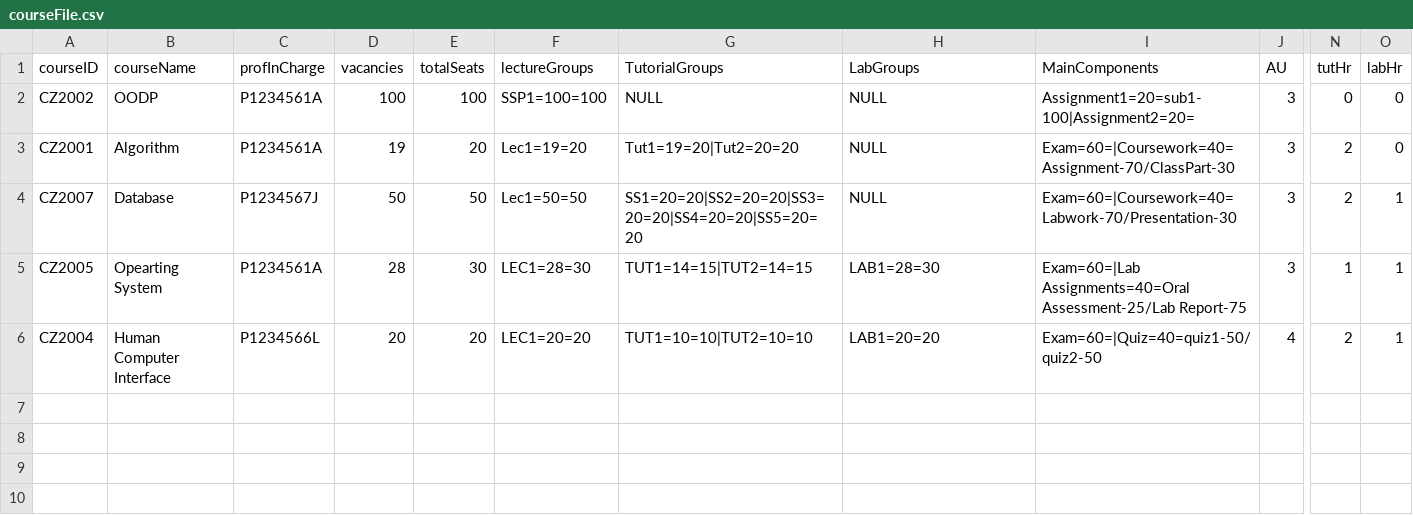
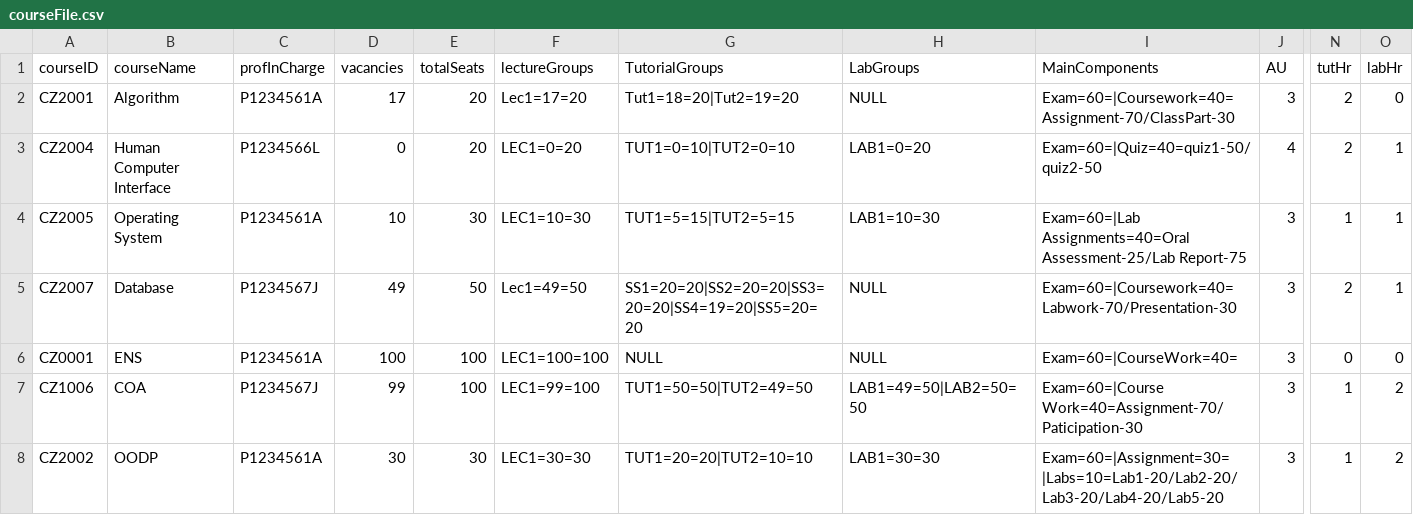
Before and after one commit to ERICCYS/CZ2002-SCRAME-Application, a CSV file: CZ2002-SCRAME-Application/data/courseFile.csv, drawn as a sheet; only a part is shown, gaps mark what is left out; removed rows and columns are numbered as before the commit, all else as after; rows hold the shown columns only; the diff names each change by its address in the sheet, - before the commit and + after, or states it on an @@ line.

```diff
--- a/CZ2002-SCRAME-Application/data/courseFile.csv
+++ b/CZ2002-SCRAME-Application/data/courseFile.csv
-row 2: CZ2002 | OODP | P1234561A | 100 | 100 | SSP1=100=100 | NULL | NULL | Assignment1=20=sub1-100|Assignment2=20= | 3 | 0 | 0
-D2 (vacancies): 19
+D2 (vacancies): 17
-F2 (lectureGroups): Lec1=19=20
+F2 (lectureGroups): Lec1=17=20
-G2 (TutorialGroups): Tut1=19=20|Tut2=20=20
+G2 (TutorialGroups): Tut1=18=20|Tut2=19=20
+row 3: CZ2004 | Human Computer Interface | P1234566L | 0 | 20 | LEC1=0=20 | TUT1=0=10|TUT2=0=10 | LAB1=0=20 | Exam=60=|Quiz=40=quiz1-50/quiz2-50 | 4 | 2 | 1
+row 4: CZ2005 | Operating System | P1234561A | 10 | 30 | LEC1=10=30 | TUT1=5=15|TUT2=5=15 | LAB1=10=30 | Exam=60=|Lab Assignments=40=Oral Assessment-25/Lab Report-75 | 3 | 1 | 1
-D5 (vacancies): 50
+D5 (vacancies): 49
-F5 (lectureGroups): Lec1=50=50
+F5 (lectureGroups): Lec1=49=50
-G5 (TutorialGroups): SS1=20=20|SS2=20=20|SS3=20=20|SS4=20=20|SS5=20=20
+G5 (TutorialGroups): SS1=20=20|SS2=20=20|SS3=20=20|SS4=19=20|SS5=20=20
+row 6: CZ0001 | ENS | P1234561A | 100 | 100 | LEC1=100=100 | NULL | NULL | Exam=60=|CourseWork=40= | 3 | 0 | 0
+row 7: CZ1006 | COA | P1234567J | 99 | 100 | LEC1=99=100 | TUT1=50=50|TUT2=49=50 | LAB1=49=50|LAB2=50=50 | Exam=60=|Course Work=40=Assignment-70/Paticipation-30 | 3 | 1 | 2
-A8 (courseID): CZ2005
+A8 (courseID): CZ2002
-B8 (courseName): Opearting System
+B8 (courseName): OODP
-D8 (vacancies): 28
+D8 (vacancies): 30
-F8 (lectureGroups): LEC1=28=30
+F8 (lectureGroups): LEC1=30=30
-G8 (TutorialGroups): TUT1=14=15|TUT2=14=15
+G8 (TutorialGroups): TUT1=20=20|TUT2=10=10
-H8 (LabGroups): LAB1=28=30
+H8 (LabGroups): LAB1=30=30
-I8 (MainComponents): Exam=60=|Lab Assignments=40=Oral Assessment-25/Lab Report-75
+I8 (MainComponents): Exam=60=|Assignment=30=|Labs=10=Lab1-20/Lab2-20/Lab3-20/Lab4-20/Lab5-20
-O8 (labHr): 1
+O8 (labHr): 2
-row 6: CZ2004 | Human Computer Interface | P1234566L | 20 | 20 | LEC1=20=20 | TUT1=10=10|TUT2=10=10 | LAB1=20=20 | Exam=60=|Quiz=40=quiz1-50/quiz2-50 | 4 | 2 | 1
```
Also changed, not shown: CZ2002-SCRAME-Application/data/markFile.csv, CZ2002-SCRAME-Application/data/studentFile.csv, 5 other files.
